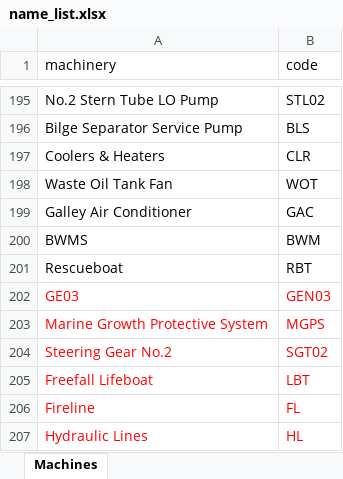
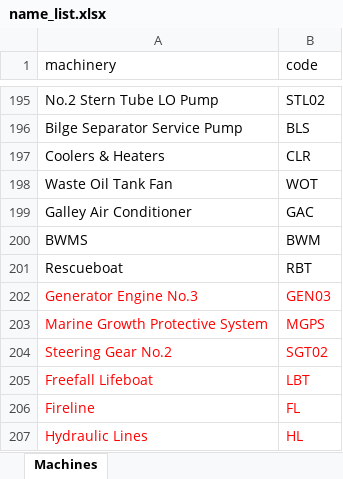
Before and after one commit to vn-aj-vngrd/py-encoder, an Excel workbook: data/name_list.xlsx, sheet Machines, drawn as a sheet; only a part is shown, gaps mark what is left out; values as stored, in another font and other column widths than the file's, no borders; the diff names each change by its address in the sheet, - before the commit and + after, or states it on an @@ line.

```diff
--- a/data/name_list.xlsx (sheet Machines)
+++ b/data/name_list.xlsx (sheet Machines)
-A202 (machinery): GE03
+A202 (machinery): Generator Engine No.3
```
Also changed, not shown: 1 other file.
